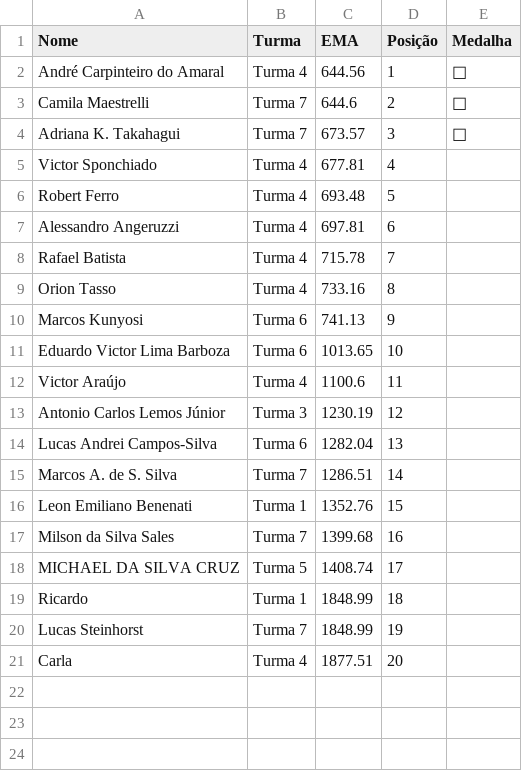
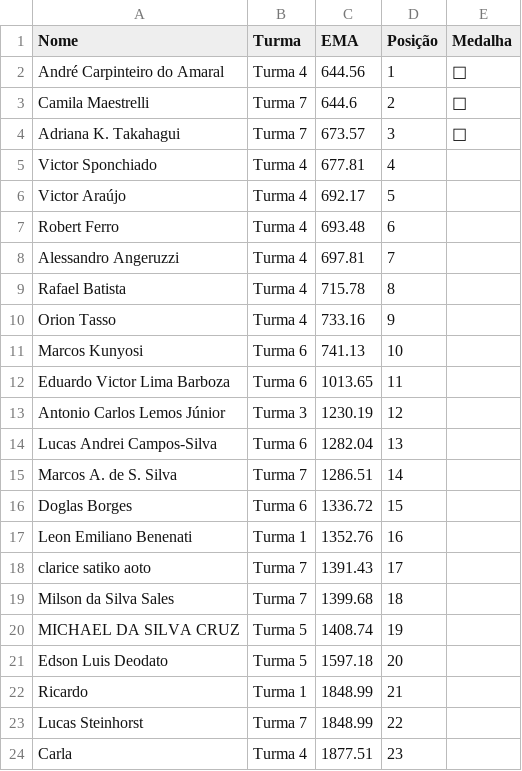
Before and after one commit to gitflai/ranking, a CSV file: 4compMLflairank.csv, drawn as a sheet.

```diff
--- a/4compMLflairank.csv
+++ b/4compMLflairank.csv
@@ -5,9 +5,9 @@ Adriana K. Takahagui,Turma 7,673.57,3,🥉
 Victor Sponchiado,Turma 4,677.81,4,
-Robert Ferro,Turma 4,693.48,5,
-Alessandro Angeruzzi,Turma 4,697.81,6,
-Rafael Batista,Turma 4,715.78,7,
-Orion Tasso,Turma 4,733.16,8,
-Marcos Kunyosi,Turma 6,741.13,9,
-Eduardo Victor Lima Barboza,Turma 6,1013.65,10,
-Victor Araújo,Turma 4,1100.6,11,
+Victor Araújo,Turma 4,692.17,5,
+Robert Ferro,Turma 4,693.48,6,
+Alessandro Angeruzzi,Turma 4,697.81,7,
+Rafael Batista,Turma 4,715.78,8,
+Orion Tasso,Turma 4,733.16,9,
+Marcos Kunyosi,Turma 6,741.13,10,
+Eduardo Victor Lima Barboza,Turma 6,1013.65,11,
 Antonio Carlos Lemos Júnior,Turma 3,1230.19,12,
@@ -15,7 +15,10 @@ Lucas Andrei Campos-Silva,Turma 6,1282.04,13,
 Marcos A. de S. Silva,Turma 7,1286.51,14,
-Leon Emiliano Benenati ,Turma 1,1352.76,15,
-Milson da Silva Sales,Turma 7,1399.68,16,
-MICHAEL DA SILVA CRUZ,Turma 5,1408.74,17,
-Ricardo,Turma 1,1848.99,18,
-Lucas Steinhorst,Turma 7,1848.99,19,
-Carla,Turma 4,1877.51,20,
+Doglas Borges,Turma 6,1336.72,15,
+Leon Emiliano Benenati ,Turma 1,1352.76,16,
+clarice satiko aoto,Turma 7,1391.43,17,
+Milson da Silva Sales,Turma 7,1399.68,18,
+MICHAEL DA SILVA CRUZ,Turma 5,1408.74,19,
+Edson Luis Deodato,Turma 5,1597.18,20,
+Ricardo,Turma 1,1848.99,21,
+Lucas Steinhorst,Turma 7,1848.99,22,
+Carla,Turma 4,1877.51,23,
```
Also changed, not shown: 4compMLflai.csv.
